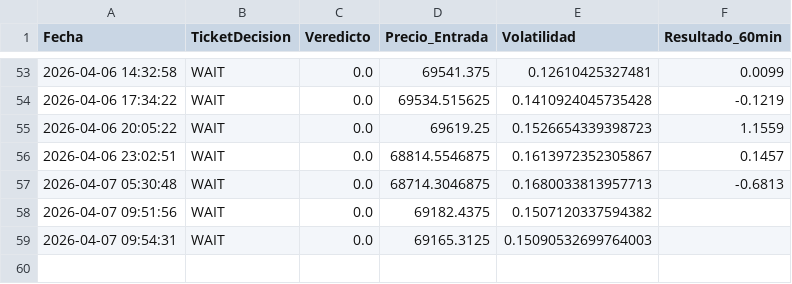
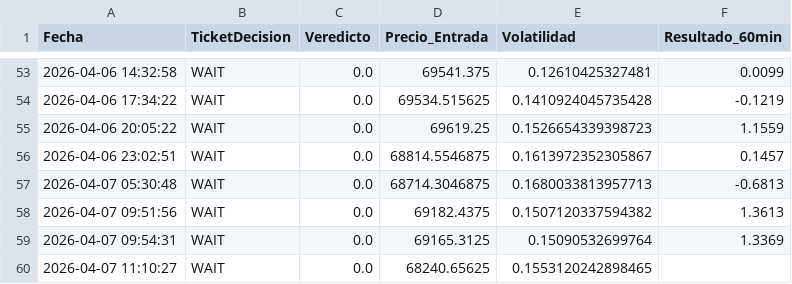
Before and after one commit to alconero-hub/oraculo_cuantico, a CSV file: backtest_cuantico.csv, drawn as a sheet; only a part is shown, gaps mark what is left out.

```diff
--- a/backtest_cuantico.csv
+++ b/backtest_cuantico.csv
@@ -57,3 +57,4 @@ Fecha,TicketDecision,Veredicto,Precio_Entrada,Volatilidad,Resultado_60min
 2026-04-07 05:30:48,WAIT,0.0,68714.3046875,0.1680033813957713,-0.6813
-2026-04-07 09:51:56,WAIT,0.0,69182.4375,0.1507120337594382,
-2026-04-07 09:54:31,WAIT,0.0,69165.3125,0.15090532699764003,
+2026-04-07 09:51:56,WAIT,0.0,69182.4375,0.1507120337594382,1.3613
+2026-04-07 09:54:31,WAIT,0.0,69165.3125,0.15090532699764,1.3369
+2026-04-07 11:10:27,WAIT,0.0,68240.65625,0.1553120242898465,
```
Also changed, not shown: 2 other files.
